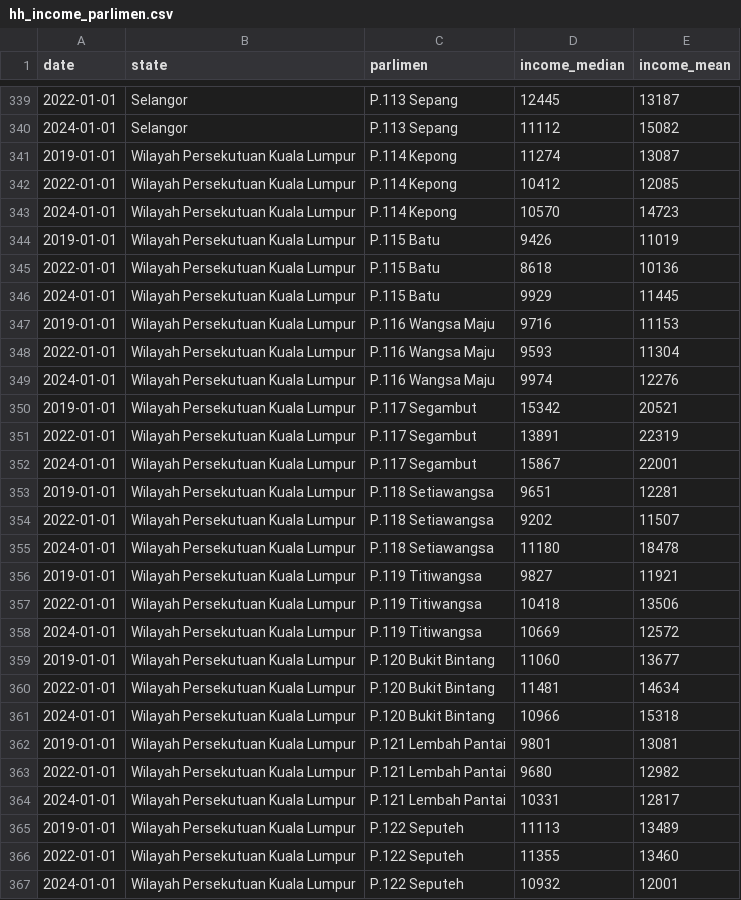
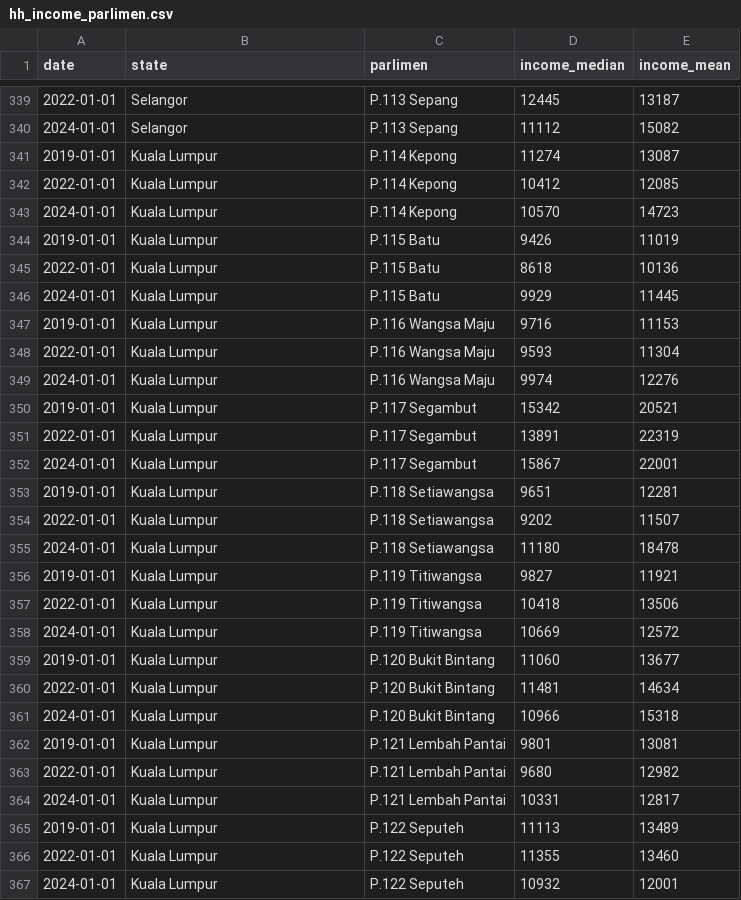
Before and after one commit to Bdonng35/FIT2179, a CSV file: data/hh_income_parlimen.csv, drawn as a sheet; only a part is shown, gaps mark what is left out; the diff covers the shown part only.

```diff
--- a/data/hh_income_parlimen.csv
+++ b/data/hh_income_parlimen.csv
@@ -340,28 +340,28 @@ date,state,parlimen,income_median,income_mean
 2024-01-01,Selangor,P.113 Sepang,11112,15082
-2019-01-01,Wilayah Persekutuan Kuala Lumpur,P.114 Kepong,11274,13087
-2022-01-01,Wilayah Persekutuan Kuala Lumpur,P.114 Kepong,10412,12085
-2024-01-01,Wilayah Persekutuan Kuala Lumpur,P.114 Kepong,10570,14723
-2019-01-01,Wilayah Persekutuan Kuala Lumpur,P.115 Batu,9426,11019
-2022-01-01,Wilayah Persekutuan Kuala Lumpur,P.115 Batu,8618,10136
-2024-01-01,Wilayah Persekutuan Kuala Lumpur,P.115 Batu,9929,11445
-2019-01-01,Wilayah Persekutuan Kuala Lumpur,P.116 Wangsa Maju,9716,11153
-2022-01-01,Wilayah Persekutuan Kuala Lumpur,P.116 Wangsa Maju,9593,11304
-2024-01-01,Wilayah Persekutuan Kuala Lumpur,P.116 Wangsa Maju,9974,12276
-2019-01-01,Wilayah Persekutuan Kuala Lumpur,P.117 Segambut,15342,20521
-2022-01-01,Wilayah Persekutuan Kuala Lumpur,P.117 Segambut,13891,22319
-2024-01-01,Wilayah Persekutuan Kuala Lumpur,P.117 Segambut,15867,22001
-2019-01-01,Wilayah Persekutuan Kuala Lumpur,P.118 Setiawangsa,9651,12281
-2022-01-01,Wilayah Persekutuan Kuala Lumpur,P.118 Setiawangsa,9202,11507
-2024-01-01,Wilayah Persekutuan Kuala Lumpur,P.118 Setiawangsa,11180,18478
-2019-01-01,Wilayah Persekutuan Kuala Lumpur,P.119 Titiwangsa,9827,11921
-2022-01-01,Wilayah Persekutuan Kuala Lumpur,P.119 Titiwangsa,10418,13506
-2024-01-01,Wilayah Persekutuan Kuala Lumpur,P.119 Titiwangsa,10669,12572
-2019-01-01,Wilayah Persekutuan Kuala Lumpur,P.120 Bukit Bintang,11060,13677
-2022-01-01,Wilayah Persekutuan Kuala Lumpur,P.120 Bukit Bintang,11481,14634
-2024-01-01,Wilayah Persekutuan Kuala Lumpur,P.120 Bukit Bintang,10966,15318
-2019-01-01,Wilayah Persekutuan Kuala Lumpur,P.121 Lembah Pantai,9801,13081
-2022-01-01,Wilayah Persekutuan Kuala Lumpur,P.121 Lembah Pantai,9680,12982
-2024-01-01,Wilayah Persekutuan Kuala Lumpur,P.121 Lembah Pantai,10331,12817
-2019-01-01,Wilayah Persekutuan Kuala Lumpur,P.122 Seputeh,11113,13489
-2022-01-01,Wilayah Persekutuan Kuala Lumpur,P.122 Seputeh,11355,13460
-2024-01-01,Wilayah Persekutuan Kuala Lumpur,P.122 Seputeh,10932,12001
+2019-01-01,Kuala Lumpur,P.114 Kepong,11274,13087
+2022-01-01,Kuala Lumpur,P.114 Kepong,10412,12085
+2024-01-01,Kuala Lumpur,P.114 Kepong,10570,14723
+2019-01-01,Kuala Lumpur,P.115 Batu,9426,11019
+2022-01-01,Kuala Lumpur,P.115 Batu,8618,10136
+2024-01-01,Kuala Lumpur,P.115 Batu,9929,11445
+2019-01-01,Kuala Lumpur,P.116 Wangsa Maju,9716,11153
+2022-01-01,Kuala Lumpur,P.116 Wangsa Maju,9593,11304
+2024-01-01,Kuala Lumpur,P.116 Wangsa Maju,9974,12276
+2019-01-01,Kuala Lumpur,P.117 Segambut,15342,20521
+2022-01-01,Kuala Lumpur,P.117 Segambut,13891,22319
+2024-01-01,Kuala Lumpur,P.117 Segambut,15867,22001
+2019-01-01,Kuala Lumpur,P.118 Setiawangsa,9651,12281
+2022-01-01,Kuala Lumpur,P.118 Setiawangsa,9202,11507
+2024-01-01,Kuala Lumpur,P.118 Setiawangsa,11180,18478
+2019-01-01,Kuala Lumpur,P.119 Titiwangsa,9827,11921
+2022-01-01,Kuala Lumpur,P.119 Titiwangsa,10418,13506
+2024-01-01,Kuala Lumpur,P.119 Titiwangsa,10669,12572
+2019-01-01,Kuala Lumpur,P.120 Bukit Bintang,11060,13677
+2022-01-01,Kuala Lumpur,P.120 Bukit Bintang,11481,14634
+2024-01-01,Kuala Lumpur,P.120 Bukit Bintang,10966,15318
+2019-01-01,Kuala Lumpur,P.121 Lembah Pantai,9801,13081
+2022-01-01,Kuala Lumpur,P.121 Lembah Pantai,9680,12982
+2024-01-01,Kuala Lumpur,P.121 Lembah Pantai,10331,12817
+2019-01-01,Kuala Lumpur,P.122 Seputeh,11113,13489
+2022-01-01,Kuala Lumpur,P.122 Seputeh,11355,13460
+2024-01-01,Kuala Lumpur,P.122 Seputeh,10932,12001
```
Also changed, not shown: 12 edited cells elsewhere in this file, data/hh_access_amenities.csv, data/hh_income_district.csv, 15 other files.
